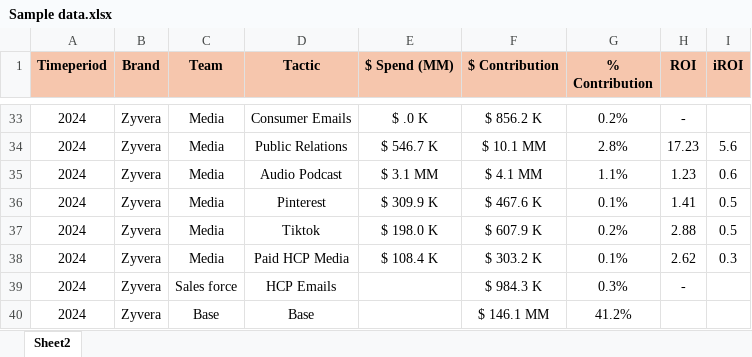
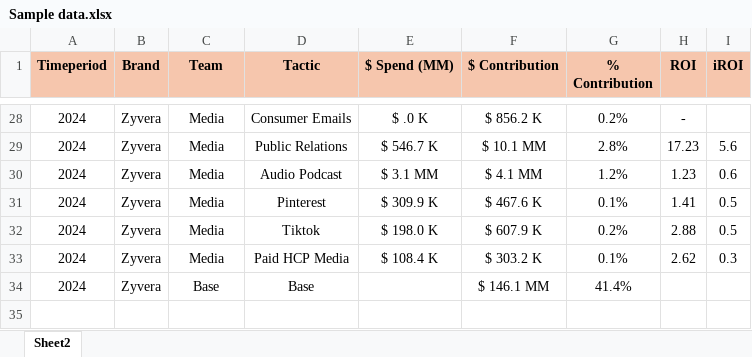
Before and after one commit to Manya-tech/TacticPlanner, an Excel workbook: data/Sample data.xlsx, sheet Sheet2, drawn as a sheet; only a part is shown, gaps mark what is left out; values as stored, in another font and other column widths than the file's, no borders; removed rows and columns are numbered as before the commit, all else as after; the diff covers the shown part only; the diff names each change by its address in the sheet, - before the commit and + after, or states it on an @@ line.

```diff
--- a/data/Sample data.xlsx (sheet Sheet2)
+++ b/data/Sample data.xlsx (sheet Sheet2)
-G30 (% Contribution): 1.1%
+G30 (% Contribution): 1.2%
-row 39: 2024 | Zyvera | Sales force | HCP Emails |  | $ 984.3 K | 0.3% | -
-G34 (% Contribution): 41.2%
+G34 (% Contribution): 41.4%
```
Also changed, not shown: 5 removed rows and 18 edited cells elsewhere in this sheet, 2 other files.
